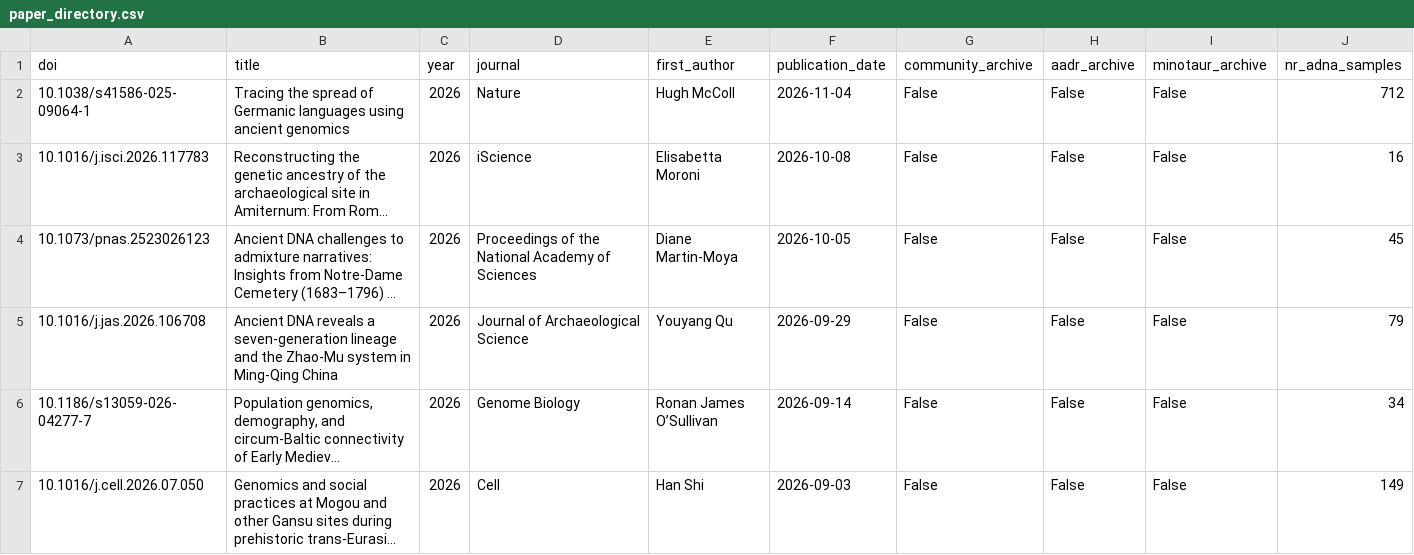
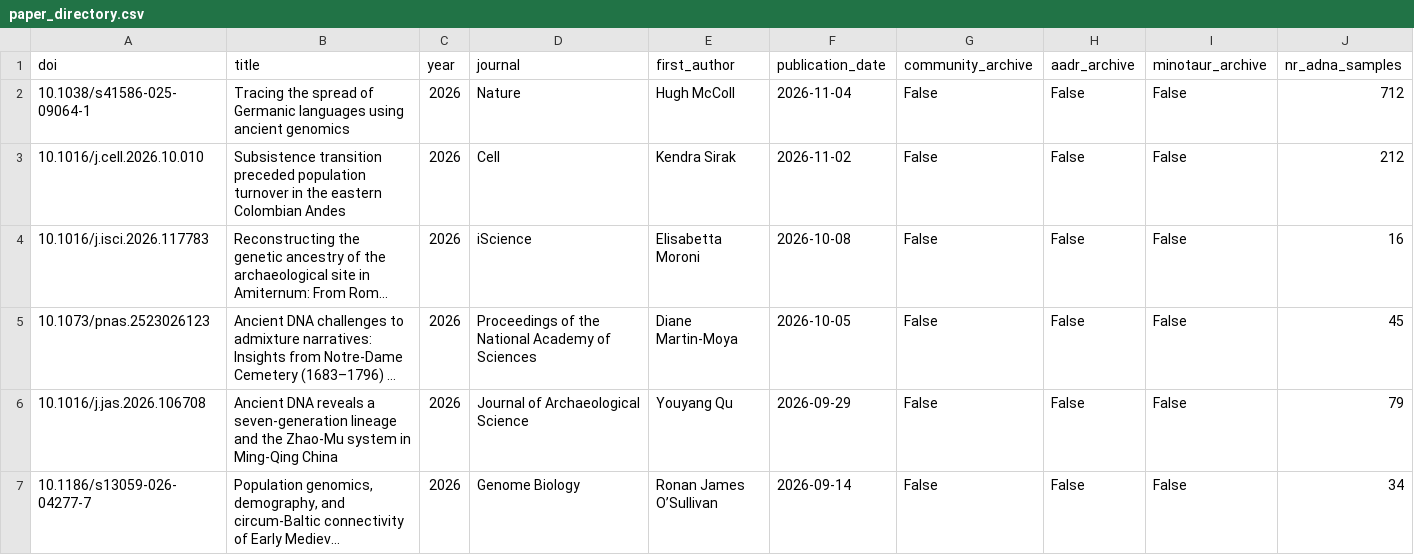
Before and after one commit to poseidon-framework/paper-directory, a CSV file: docs/paper_directory.csv, drawn as a sheet; only a part is shown; the shorter side is filled out with more unchanged rows; long unchanged cells end in …; the diff names each change by its address in the sheet, - before the commit and + after, or states it on an @@ line.

```diff
--- a/docs/paper_directory.csv
+++ b/docs/paper_directory.csv
+row 3: 10.1016/j.cell.2026.10.010 | Subsistence transition preceded population turnover in the eastern Colombian Andes | 2026 | Cell | Kendra Sirak | 2026-11-02 | False | False | False | 212
```
Also changed, not shown: 2 other files.
